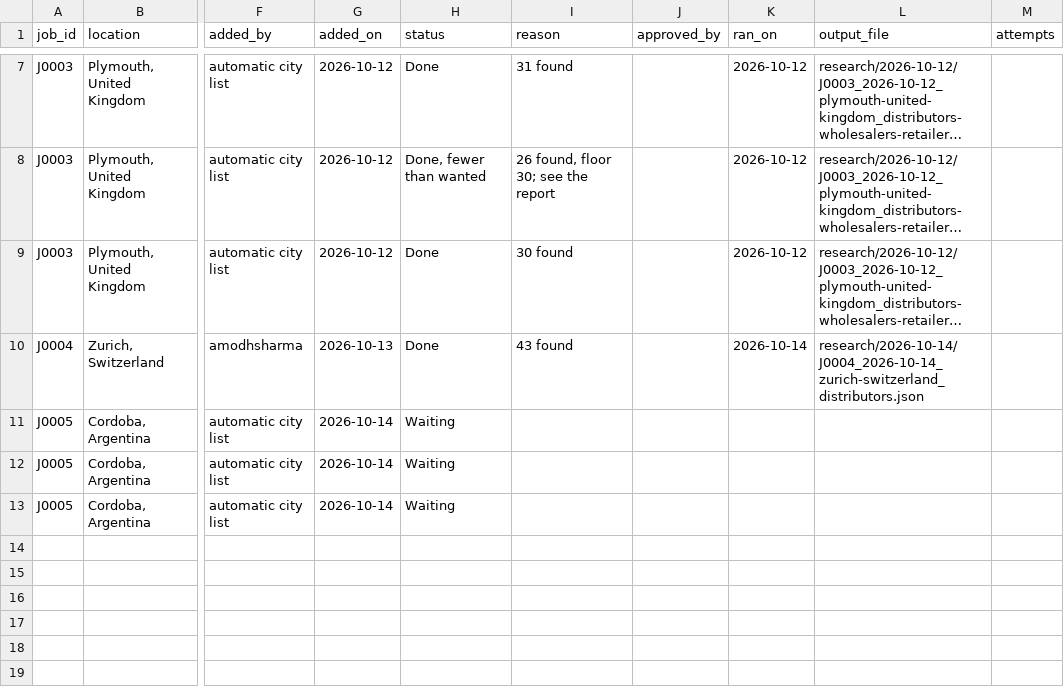
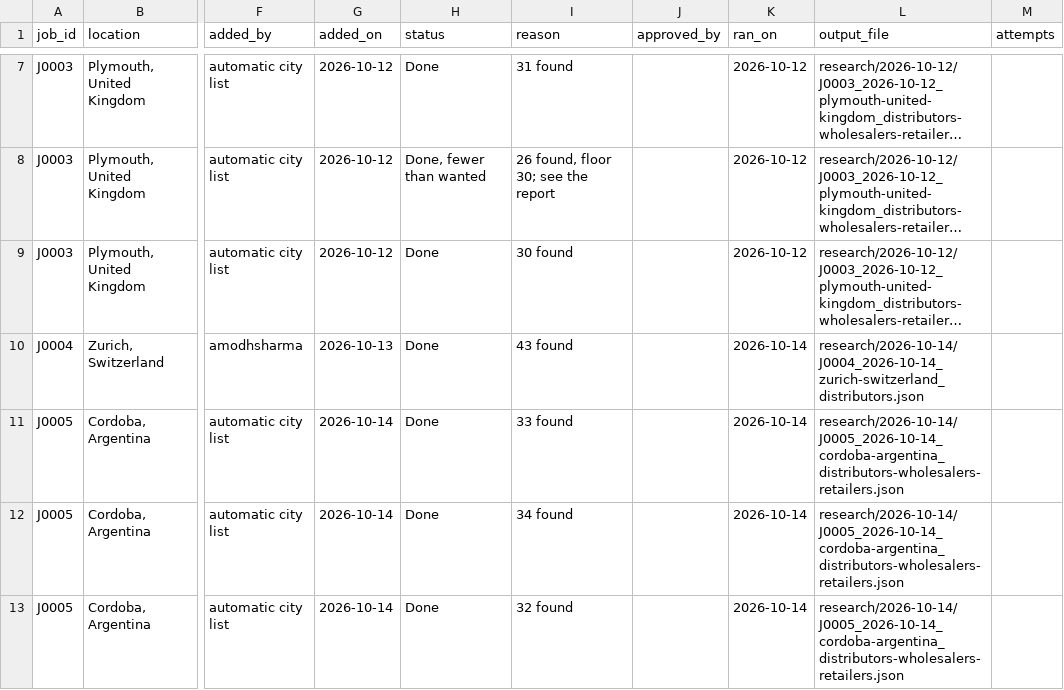
Before and after one commit to amodhsharma/diablo-outreach-v2, a CSV file: research/queue.csv, drawn as a sheet; only a part is shown, gaps mark what is left out; long unchanged cells end in …; the diff names each change by its address in the sheet, - before the commit and + after, or states it on an @@ line.

```diff
--- a/research/queue.csv
+++ b/research/queue.csv
-H11:H13 (status): Waiting
+H11:H13 (status): Done
-I11 (reason): (empty)
+I11 (reason): 33 found
-K11:K13 (ran_on): (empty)
+K11:K13 (ran_on): 2026-10-14
-L11:L13 (output_file): (empty)
+L11:L13 (output_file): research/2026-10-14/J0005_2026-10-14_cordoba-argentina_distributors-wholesalers-retailers.json
-I12 (reason): (empty)
+I12 (reason): 34 found
-I13 (reason): (empty)
+I13 (reason): 32 found
```
Also changed, not shown: 2 other files.
